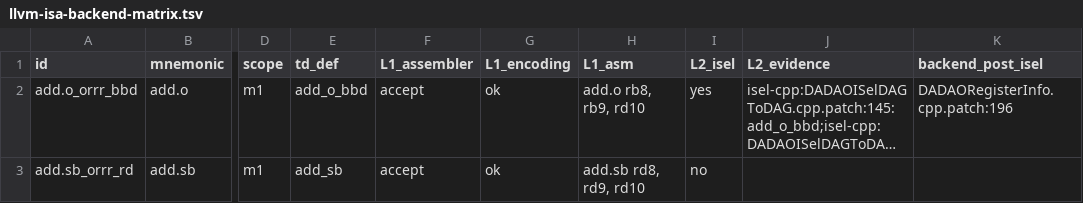
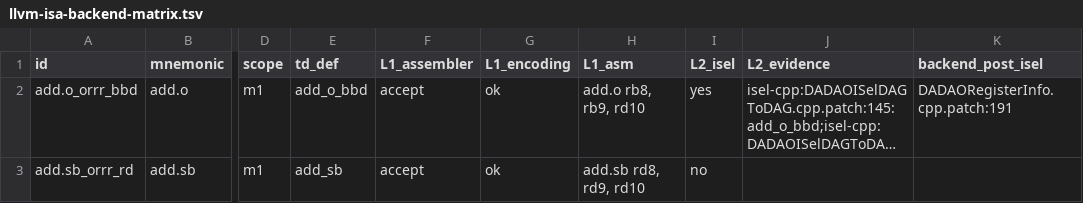
Before and after one commit to gxt/DADAO-v5, a TSV file: tools/llvm/llvm-isa-backend-matrix.tsv, drawn as a sheet; only a part is shown, gaps mark what is left out; long unchanged cells end in …; the diff covers the shown part only; the diff names each change by its address in the sheet, - before the commit and + after, or states it on an @@ line.

Commit message:
LLVM-110t：帧指针回归 rb2、删 rbfp/rbgp 别名 —— rb2 无条件 reserved、getFrameRegister=hasFP?rb2:rb1、rb63 条件块删除、删 FP 专用槽；连带修 dadaoRegHW 硬编码区间（枚举左移致 rd0→rd63）；musl __jmp_buf[162]+rb2 存取、picolibc _JBLEN 162；6/6 探针（stm.o {rb33:rb63}=64、-fno-omit-frame-pointer 存 rb2、基线 -O2 逐字节同）；check-patch-tree 181

```diff
--- a/tools/llvm/llvm-isa-backend-matrix.tsv
+++ b/tools/llvm/llvm-isa-backend-matrix.tsv
-K2 (backend_post_isel): DADAORegisterInfo.cpp.patch:196
+K2 (backend_post_isel): DADAORegisterInfo.cpp.patch:191
```
Also changed, not shown: 8 edited cells elsewhere in this file, 25 other files.
